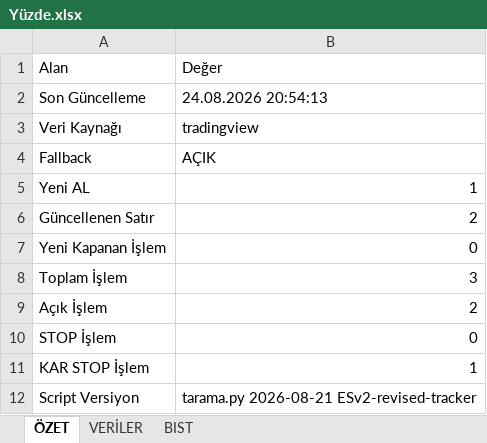
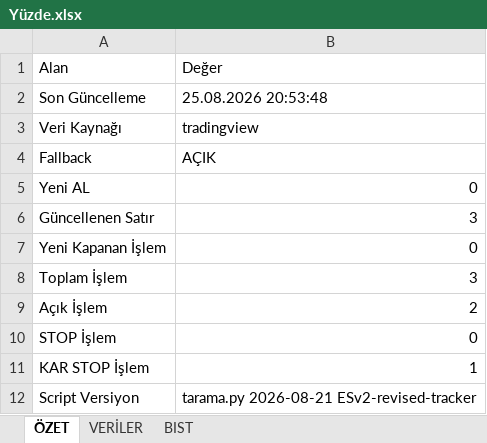
Before and after one commit to erensvncc9523-droid/v5_daily_analiz, an Excel workbook: Yüzde.xlsx, sheet ÖZET, drawn as a sheet; values as stored, in another font and other column widths than the file's, no borders; the diff names each change by its address in the sheet, - before the commit and + after, or states it on an @@ line.

```diff
--- a/Yüzde.xlsx (sheet ÖZET)
+++ b/Yüzde.xlsx (sheet ÖZET)
-B2: 24.08.2026 20:54:13
+B2: 25.08.2026 20:53:48
-B5: 1
+B5: 0
-B6: 2
+B6: 3
```
Also changed, not shown: sheet VERİLER.
